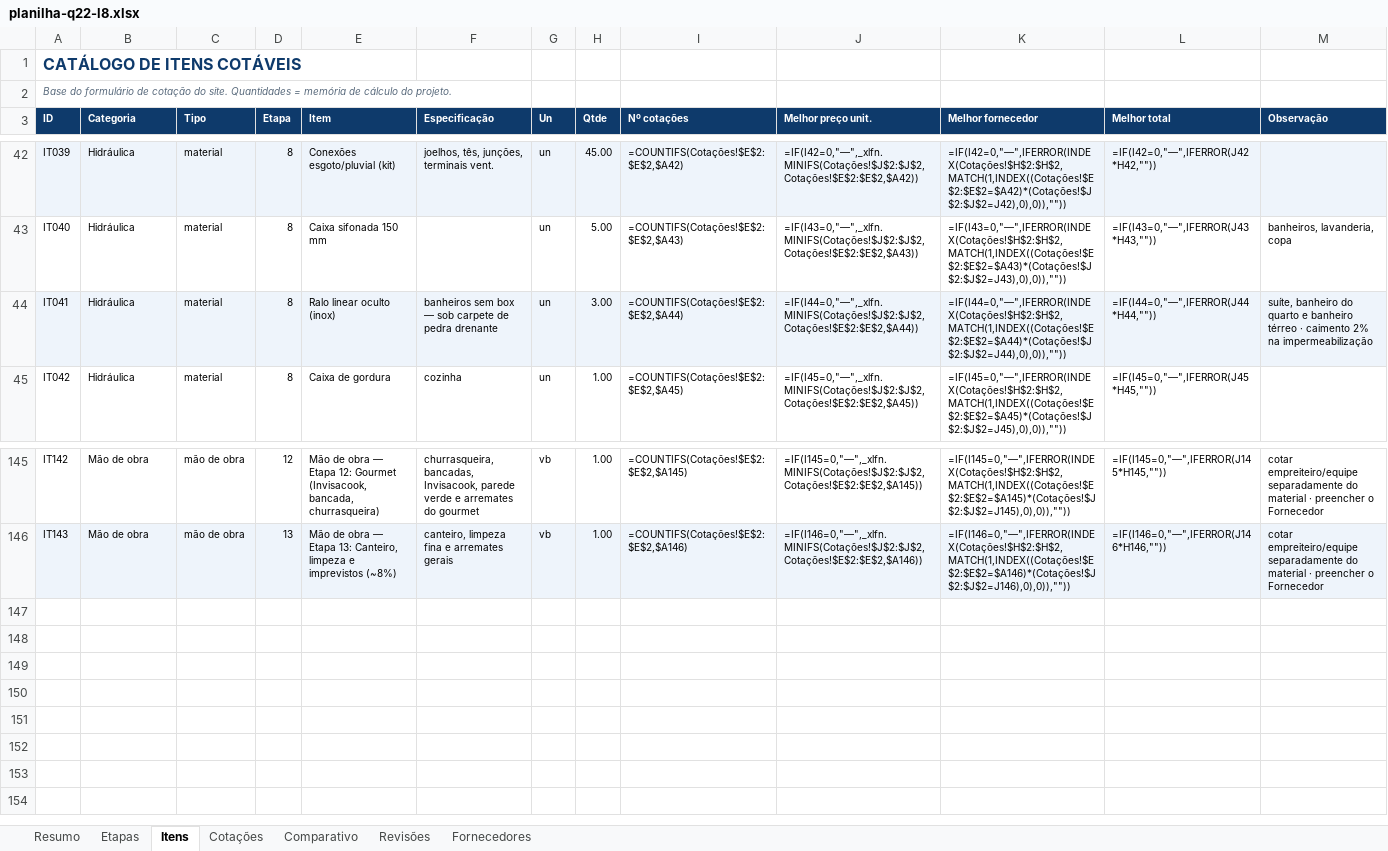
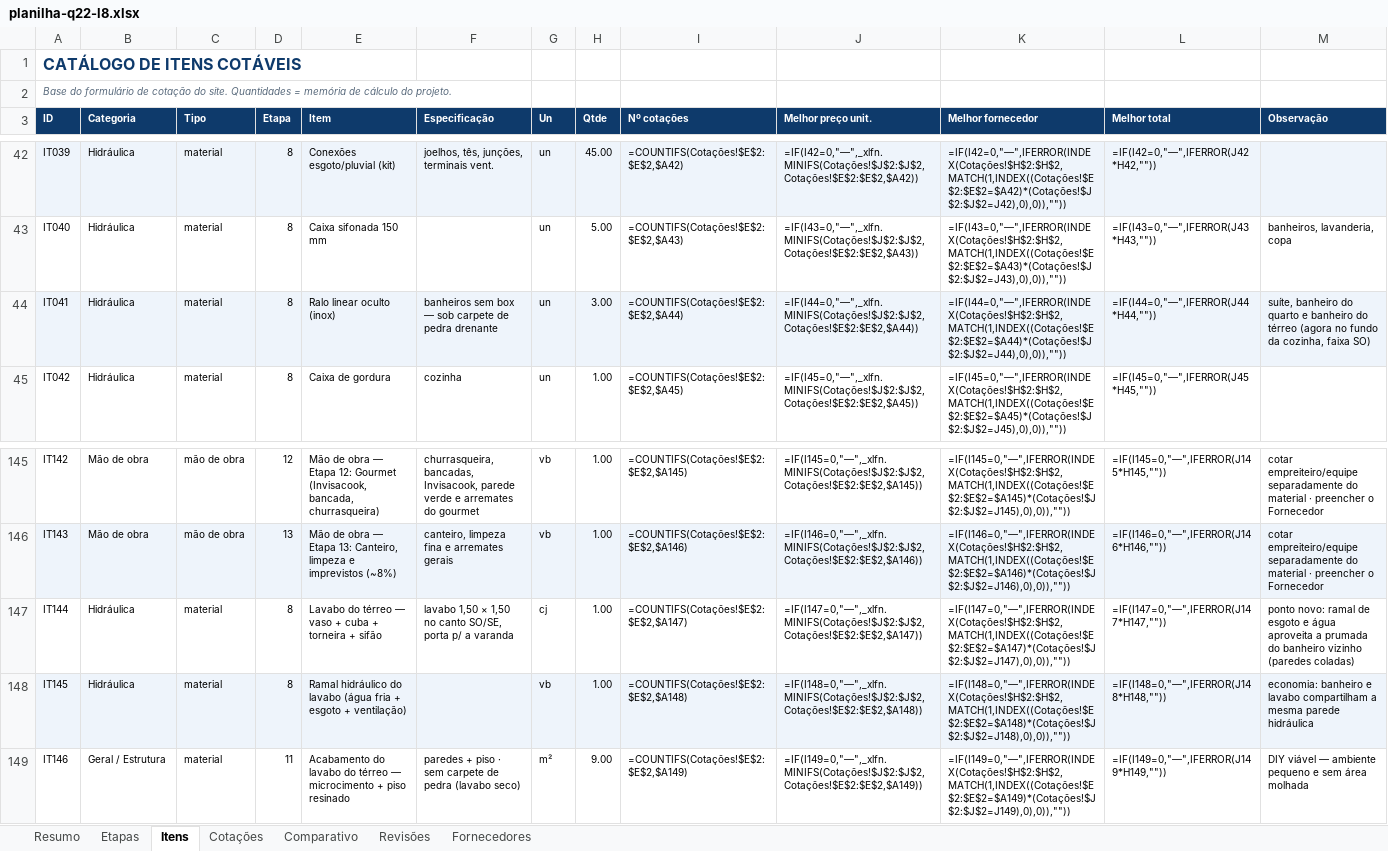
Before and after one commit to pvizioli/projeto_casa_pedro, an Excel workbook: planilha-q22-l8.xlsx, sheet Itens, drawn as a sheet; only a part is shown, gaps mark what is left out; values as stored, in another font and other column widths than the file's, no borders; formulas without a stored value are shown as written; the diff names each change by its address in the sheet, - before the commit and + after, or states it on an @@ line.

Commit message:
Terreo: banheiro sai da parede da garagem; banheiro + lavabo no fundo da cozinha (faixa SO) c/ janelas p/ o acesso lateral e porta do lavabo p/ o quintal

```diff
--- a/planilha-q22-l8.xlsx (sheet Itens)
+++ b/planilha-q22-l8.xlsx (sheet Itens)
-M44 (Observação): …e banheiro térreo · caimento 2% na impermeabilização
+M44 (Observação): …e banheiro do térreo (agora no fundo da cozinha, faixa SO)
+row 147: IT144 | Hidráulica | material | 8 | Lavabo do térreo — vaso + cuba + torneira + sifão | lavabo 1,50 × 1,50 no canto SO/SE, porta p/ a varanda | cj | 1.00 | =COUNTIFS(Cotações!$E$2:$E$2,$A147) | =IF(I147=0,"—",_xlfn.MINIFS(Cotações!$J$2:$J$2,Cotações!$E$2:$E$2,$A147)) | =IF(I147=0,"—",IFERROR(INDEX(Cotações!$H$2:$H$2,MATCH(1,INDEX((Cotações!$E$2:$E$2=$A147)*(Cotações!$J$2:$J$2=J147),0),0)),"")) | =IF(I147=0,"—",IFERROR(J147*H147,"")) | ponto novo: ramal de esgoto e água aproveita a prumada do banheiro vizinho (paredes coladas)
+row 148: IT145 | Hidráulica | material | 8 | Ramal hidráulico do lavabo (água fria + esgoto + ventilação) |  | vb | 1.00 | =COUNTIFS(Cotações!$E$2:$E$2,$A148) | =IF(I148=0,"—",_xlfn.MINIFS(Cotações!$J$2:$J$2,Cotações!$E$2:$E$2,$A148)) | =IF(I148=0,"—",IFERROR(INDEX(Cotações!$H$2:$H$2,MATCH(1,INDEX((Cotações!$E$2:$E$2=$A148)*(Cotações!$J$2:$J$2=J148),0),0)),"")) | =IF(I148=0,"—",IFERROR(J148*H148,"")) | economia: banheiro e lavabo compartilham a mesma parede hidráulica
+row 149: IT146 | Geral / Estrutura | material | 11 | Acabamento do lavabo do térreo — microcimento + piso resinado | paredes + piso · sem carpete de pedra (lavabo seco) | m² | 9.00 | =COUNTIFS(Cotações!$E$2:$E$2,$A149) | =IF(I149=0,"—",_xlfn.MINIFS(Cotações!$J$2:$J$2,Cotações!$E$2:$E$2,$A149)) | =IF(I149=0,"—",IFERROR(INDEX(Cotações!$H$2:$H$2,MATCH(1,INDEX((Cotações!$E$2:$E$2=$A149)*(Cotações!$J$2:$J$2=J149),0),0)),"")) | =IF(I149=0,"—",IFERROR(J149*H149,"")) | DIY viável — ambiente pequeno e sem área molhada
```
Also changed, not shown: sheet Resumo, sheet Revisões, 3 other files.
